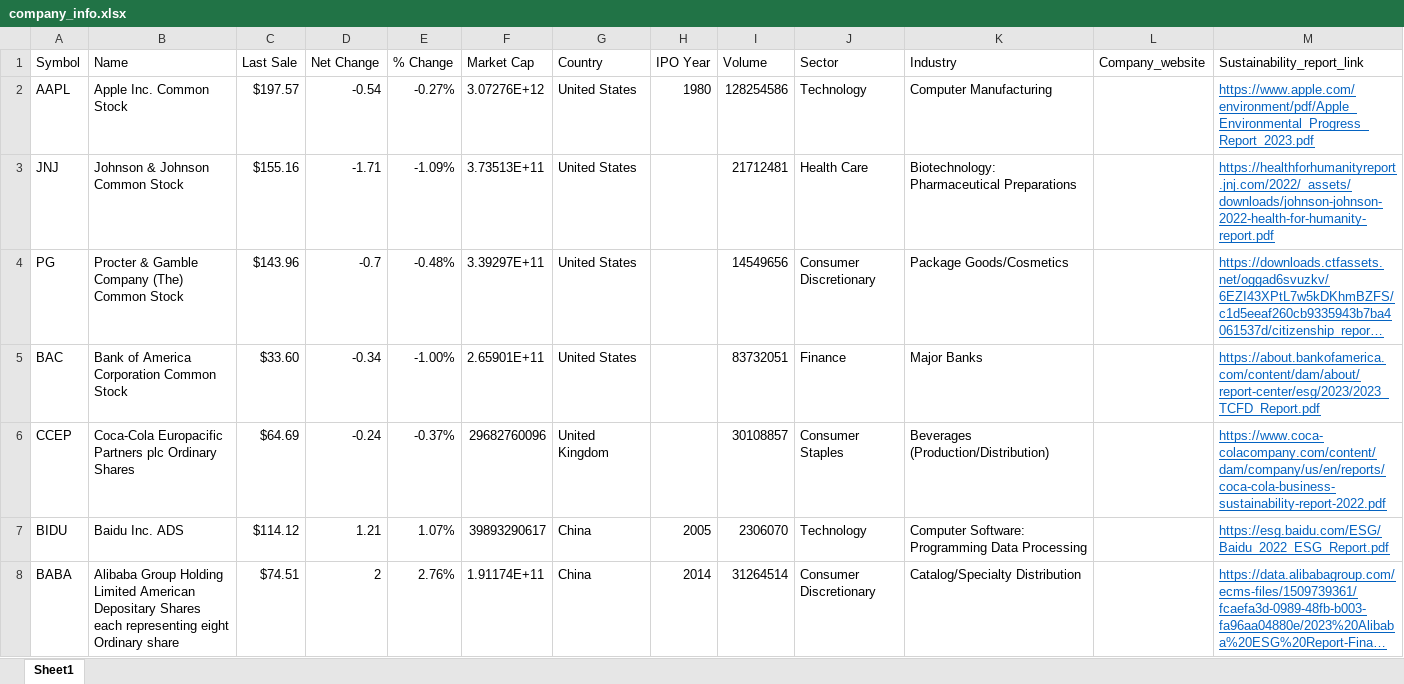
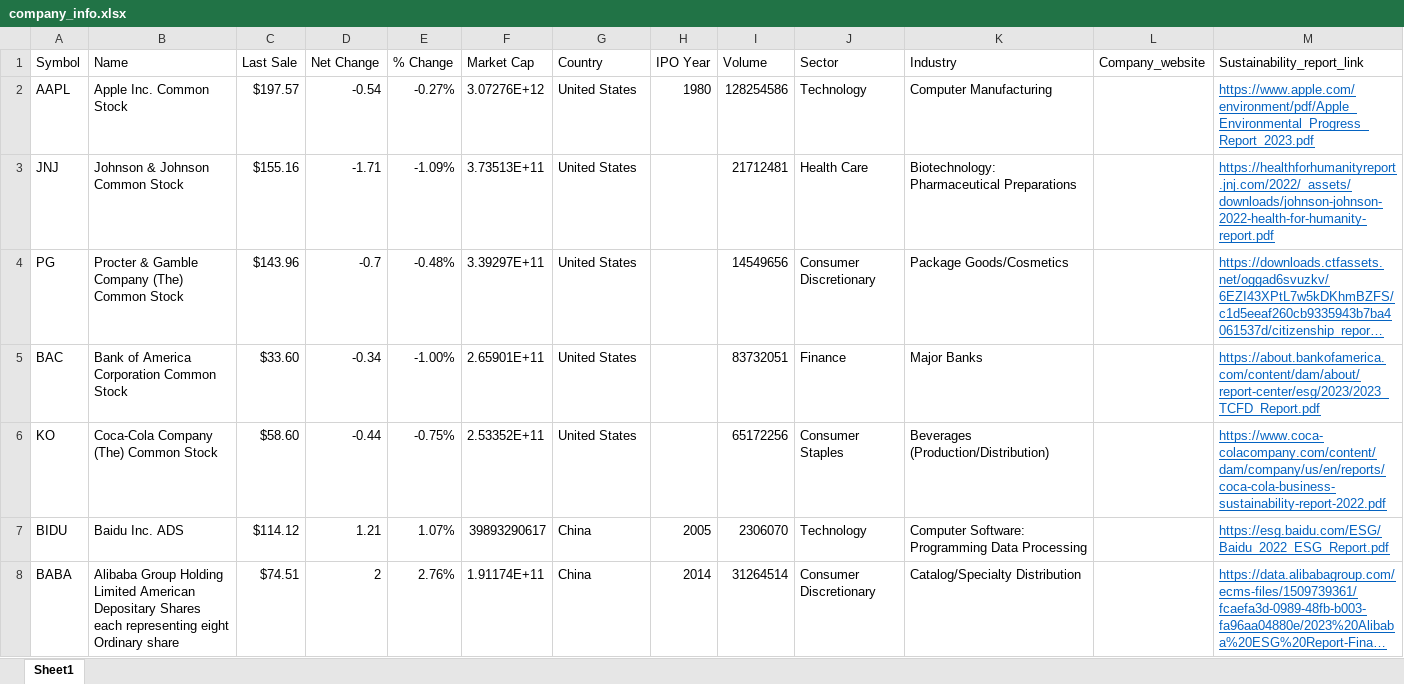
Before and after one commit to yizhenpong/Sustainable-Finance-Company-Wiki-page-with-Langchain, an Excel workbook: data/company_info.xlsx, sheet Sheet1, drawn as a sheet; long unchanged cells end in …; values as stored, in another font and other column widths than the file's, no borders; removed rows and columns are numbered as before the commit, all else as after; the diff names each change by its address in the sheet, - before the commit and + after, or states it on an @@ line.

Commit message:
turns out SR for CCEP is for KO oops

```diff
--- a/data/company_info.xlsx (sheet Sheet1)
+++ b/data/company_info.xlsx (sheet Sheet1)
-row 6: CCEP | Coca-Cola Europacific Partners plc Ordinary Shares | $64.69 | -0.24 | -0.37% | 29682760096 | United Kingdom |  | 30108857 | Consumer Staples | Beverages (Production/Distribution) |  | https://www.coca-colacompany.com/content/dam/company/us/en/reports/coca-cola-business-sustainability-report-2022.pdf
+row 6: KO | Coca-Cola Company (The) Common Stock | $58.60 | -0.44 | -0.75% | 2.53352E+11 | United States |  | 65172256 | Consumer Staples | Beverages (Production/Distribution) |  | https://www.coca-colacompany.com/content/dam/company/us/en/reports/coca-cola-business-sustainability-report-2022.pdf
```
Also changed, not shown: 1 other file.
